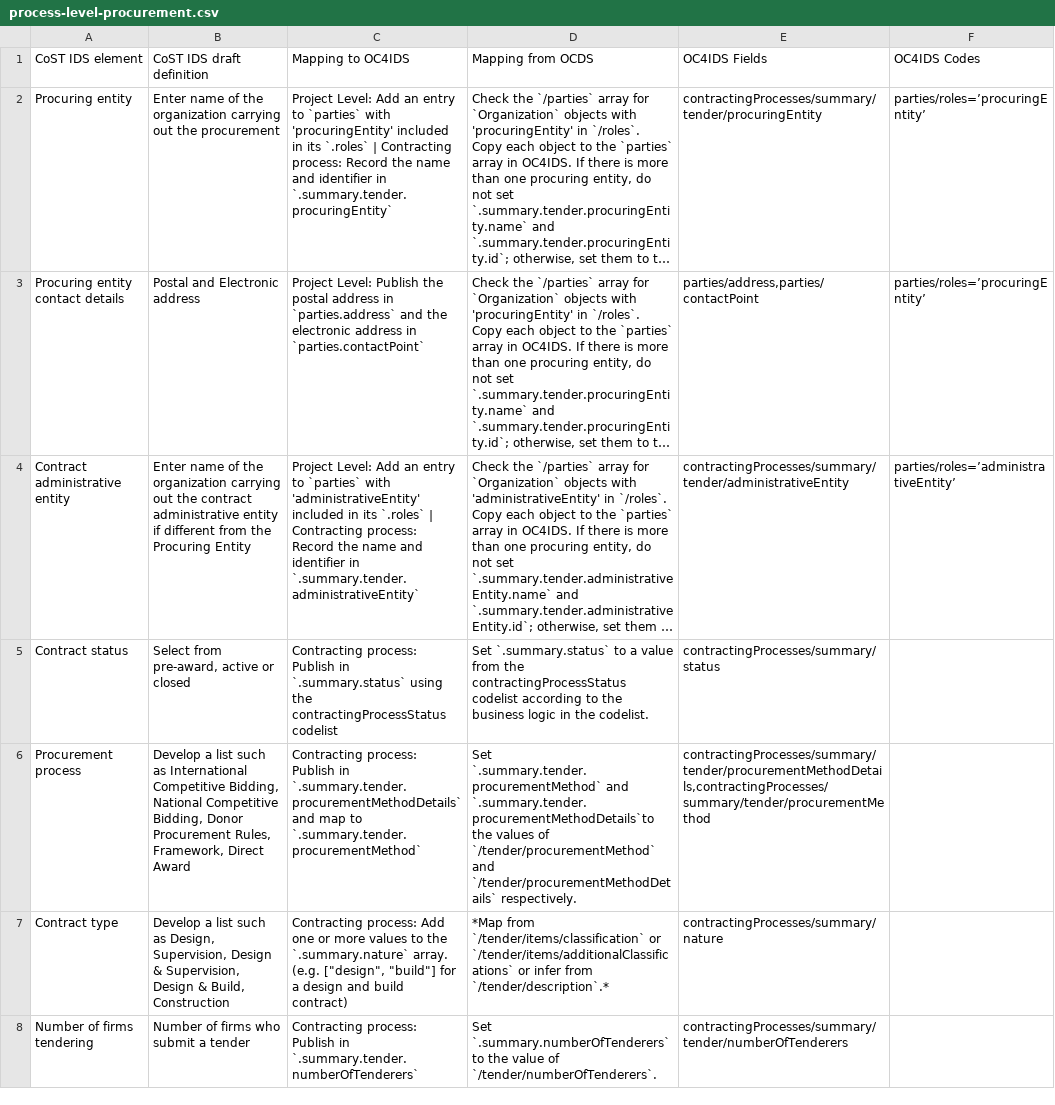
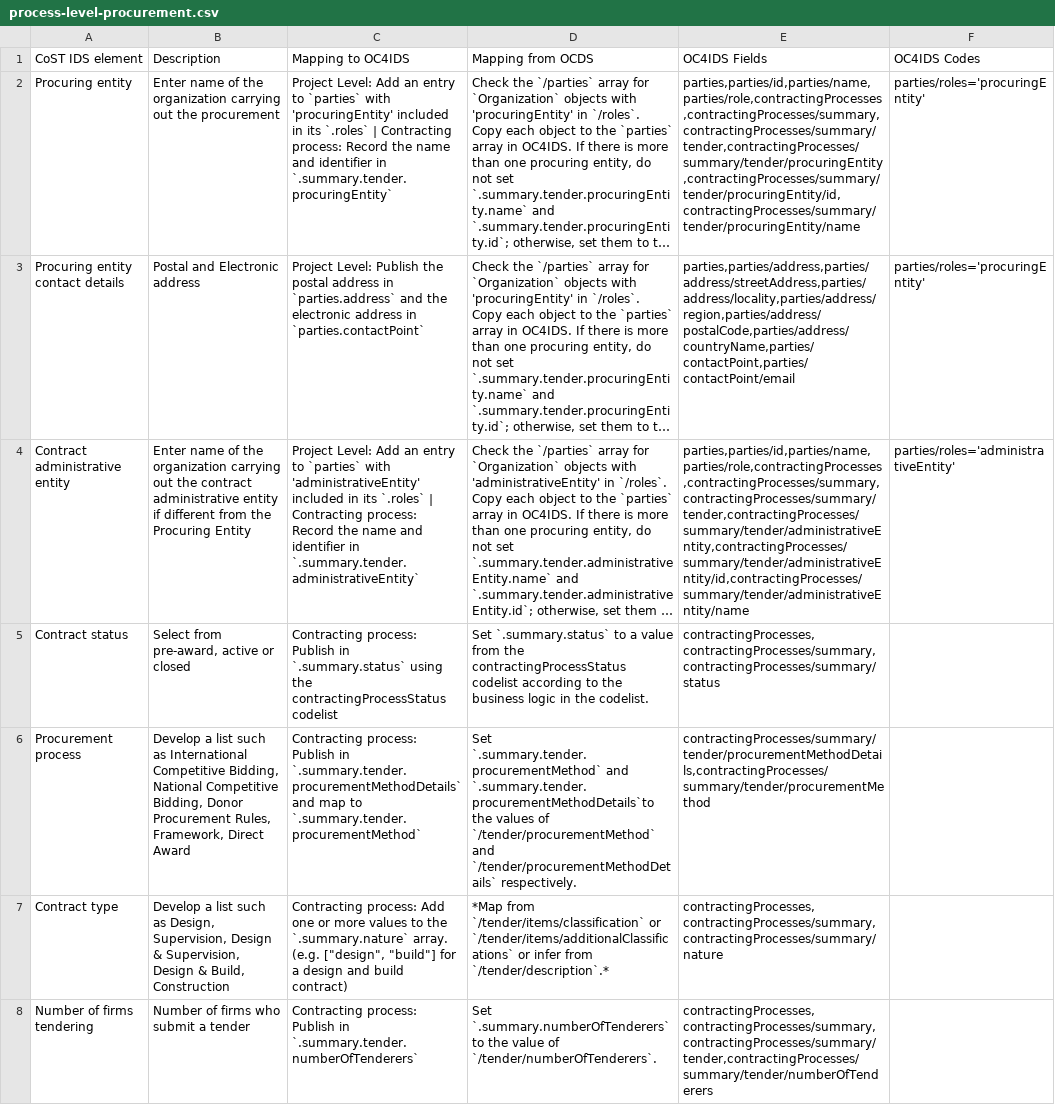
Before and after one commit to open-contracting/infrastructure, a CSV file: mapping/process-level-procurement.csv, drawn as a sheet; only a part is shown; long unchanged cells end in …; the diff covers the shown part only; the diff names each change by its address in the sheet, - before the commit and + after, or states it on an @@ line.

```diff
--- a/mapping/process-level-procurement.csv
+++ b/mapping/process-level-procurement.csv
-B1: CoST IDS draft definition
+B1: Description
-E2 (OC4IDS Fields): contractingProcesses/summary/tender/procuringEntity
+E2 (OC4IDS Fields): parties,parties/id,parties/name,parties/role,contractingProcesses,contractingProcesses/summary,contractingProcesses/summary/tender,contractingProcesses/summary/tender/procuringEntity,contractingProcesses/summary/tender/procuringEntity/id,contractingProcesses/summary/tender/procuringEntity/name
-F2:F3 (OC4IDS Codes): parties/roles=’procuringEntity’
+F2:F3 (OC4IDS Codes): parties/roles='procuringEntity'
-E3 (OC4IDS Fields): parties/address,parties/contactPoint
+E3 (OC4IDS Fields): parties,parties/address,parties/address/streetAddress,parties/address/locality,parties/address/region,parties/address/postalCode,parties/address/countryName,parties/contactPoint,parties/contactPoint/email
-E4 (OC4IDS Fields): contractingProcesses/summary/tender/administrativeEntity
+E4 (OC4IDS Fields): parties,parties/id,parties/name,parties/role,contractingProcesses,contractingProcesses/summary,contractingProcesses/summary/tender,contractingProcesses/summary/tender/administrativeEntity,contractingProcesses/summary/tender/administrativeEntity/id,contractingProcesses/summary/tender/administrativeEntity/name
-F4 (OC4IDS Codes): parties/roles=’administrativeEntity’
+F4 (OC4IDS Codes): parties/roles='administrativeEntity'
-E5 (OC4IDS Fields): contractingProcesses/summary/status
+E5 (OC4IDS Fields): contractingProcesses,contractingProcesses/summary,contractingProcesses/summary/status
-E7 (OC4IDS Fields): contractingProcesses/summary/nature
+E7 (OC4IDS Fields): contractingProcesses,contractingProcesses/summary,contractingProcesses/summary/nature
-E8 (OC4IDS Fields): contractingProcesses/summary/tender/numberOfTenderers
+E8 (OC4IDS Fields): contractingProcesses,contractingProcesses/summary,contractingProcesses/summary/tender,contractingProcesses/summary/tender/numberOfTenderers
```
Also changed, not shown: 7 edited cells elsewhere in this file, mapping/process-level-implementation.csv, mapping/reactive-process-level-contract.csv, 7 other files.
